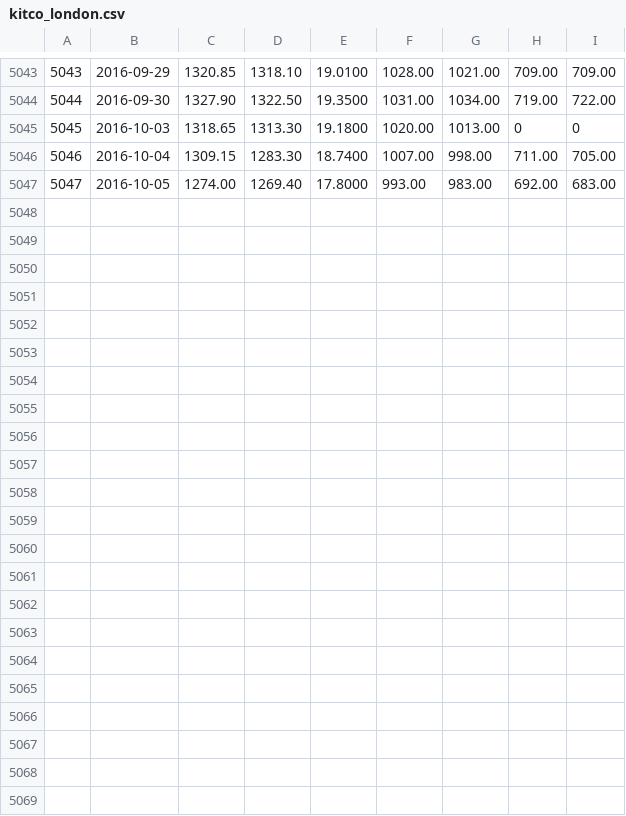
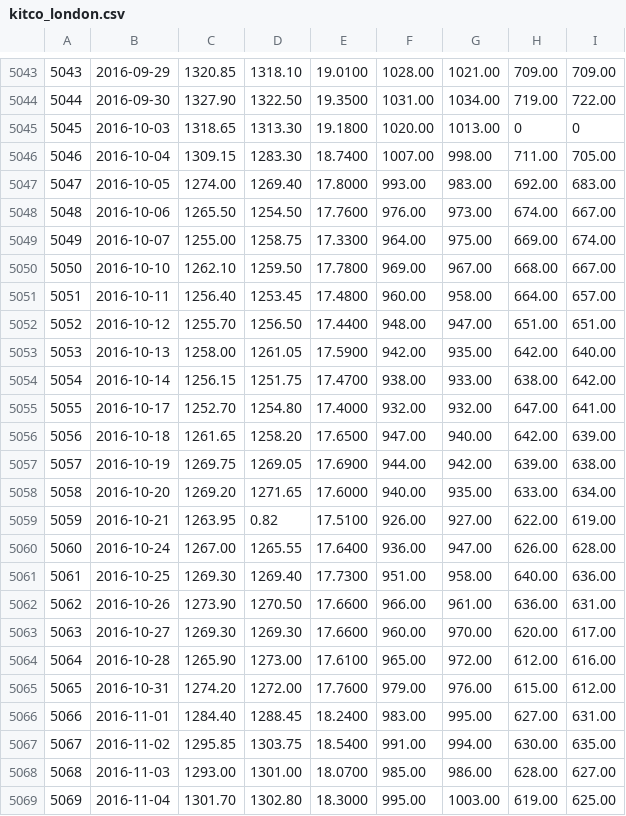
Before and after one commit to rishavloomba/rohan, a CSV file: csv/raw/kitco_london.csv, drawn as a sheet; only a part is shown, gaps mark what is left out.

```diff
--- a/csv/raw/kitco_london.csv
+++ b/csv/raw/kitco_london.csv
@@ -5047 +5047,23 @@
 5047,2016-10-05,1274.00,1269.40,17.8000,993.00,983.00,692.00,683.00
+5048,2016-10-06,1265.50,1254.50,17.7600,976.00,973.00,674.00,667.00
+5049,2016-10-07,1255.00,1258.75,17.3300,964.00,975.00,669.00,674.00
+5050,2016-10-10,1262.10,1259.50,17.7800,969.00,967.00,668.00,667.00
+5051,2016-10-11,1256.40,1253.45,17.4800,960.00,958.00,664.00,657.00
+5052,2016-10-12,1255.70,1256.50,17.4400,948.00,947.00,651.00,651.00
+5053,2016-10-13,1258.00,1261.05,17.5900,942.00,935.00,642.00,640.00
+5054,2016-10-14,1256.15,1251.75,17.4700,938.00,933.00,638.00,642.00
+5055,2016-10-17,1252.70,1254.80,17.4000,932.00,932.00,647.00,641.00
+5056,2016-10-18,1261.65,1258.20,17.6500,947.00,940.00,642.00,639.00
+5057,2016-10-19,1269.75,1269.05,17.6900,944.00,942.00,639.00,638.00
+5058,2016-10-20,1269.20,1271.65,17.6000,940.00,935.00,633.00,634.00
+5059,2016-10-21,1263.95,0.82,17.5100,926.00,927.00,622.00,619.00
+5060,2016-10-24,1267.00,1265.55,17.6400,936.00,947.00,626.00,628.00
+5061,2016-10-25,1269.30,1269.40,17.7300,951.00,958.00,640.00,636.00
+5062,2016-10-26,1273.90,1270.50,17.6600,966.00,961.00,636.00,631.00
+5063,2016-10-27,1269.30,1269.30,17.6600,960.00,970.00,620.00,617.00
+5064,2016-10-28,1265.90,1273.00,17.6100,965.00,972.00,612.00,616.00
+5065,2016-10-31,1274.20,1272.00,17.7600,979.00,976.00,615.00,612.00
+5066,2016-11-01,1284.40,1288.45,18.2400,983.00,995.00,627.00,631.00
+5067,2016-11-02,1295.85,1303.75,18.5400,991.00,994.00,630.00,635.00
+5068,2016-11-03,1293.00,1301.00,18.0700,985.00,986.00,628.00,627.00
+5069,2016-11-04,1301.70,1302.80,18.3000,995.00,1003.00,619.00,625.00
```
Also changed, not shown: csv/raw/shibor.csv, csv/raw/shibor_ma.csv, 19 other files.
